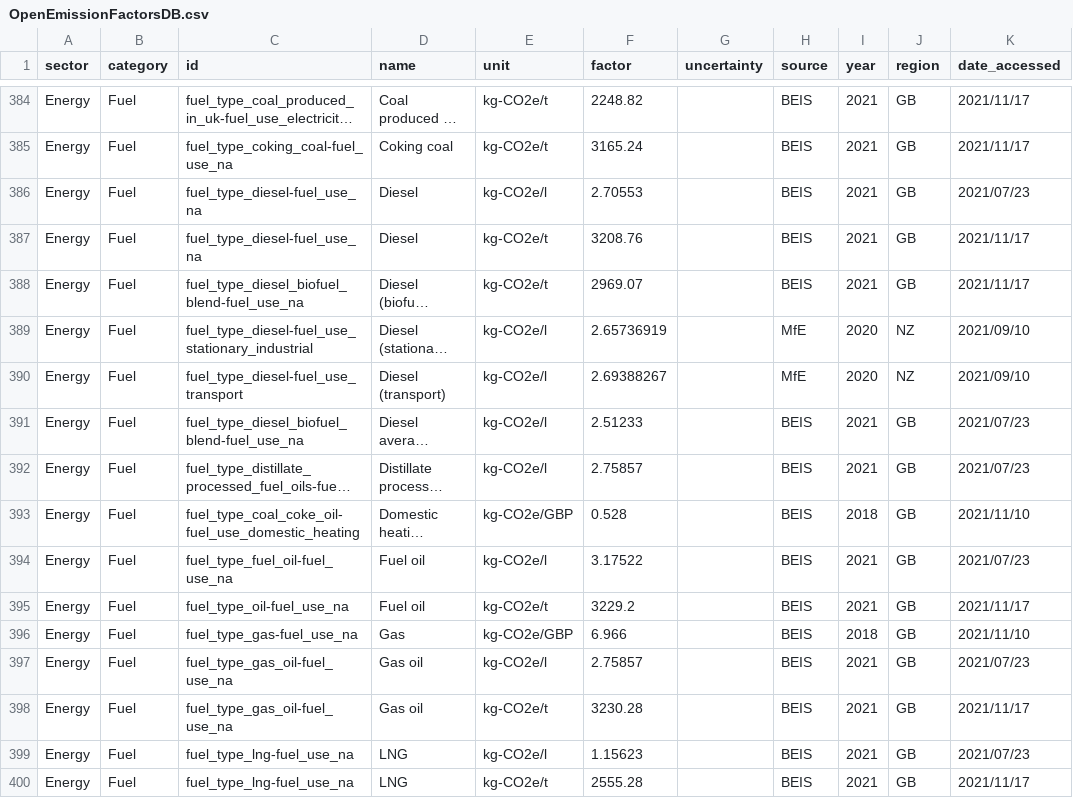
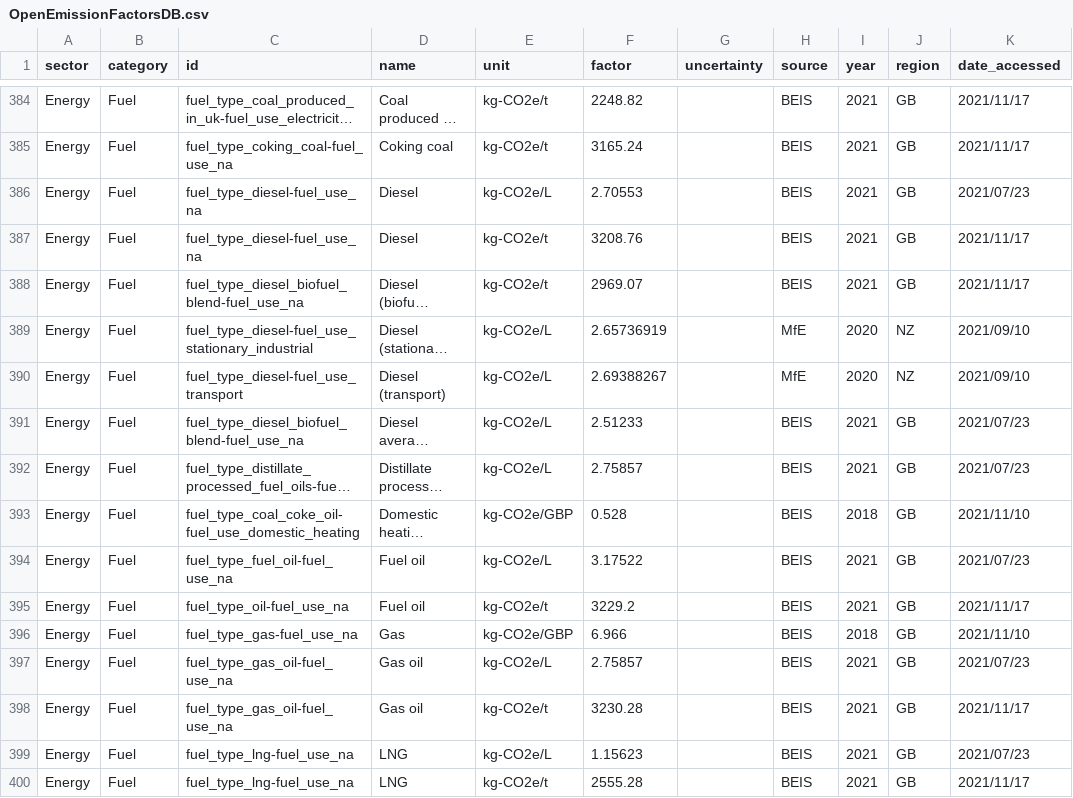
Before and after one commit to platy/Open-Emission-Factors-DB, a CSV file: OpenEmissionFactorsDB.csv, drawn as a sheet; only a part is shown, gaps mark what is left out; long unchanged cells end in …; the diff covers the shown part only; the diff names each change by its address in the sheet, - before the commit and + after, or states it on an @@ line.

```diff
--- a/OpenEmissionFactorsDB.csv
+++ b/OpenEmissionFactorsDB.csv
-E386 (unit): kg-CO2e/l
+E386 (unit): kg-CO2e/L
-E389:E392 (unit): kg-CO2e/l
+E389:E392 (unit): kg-CO2e/L
-E394 (unit): kg-CO2e/l
+E394 (unit): kg-CO2e/L
-E397 (unit): kg-CO2e/l
+E397 (unit): kg-CO2e/L
-E399 (unit): kg-CO2e/l
+E399 (unit): kg-CO2e/L
```
Also changed, not shown: 6 added rows and 23 edited cells elsewhere in this file.
